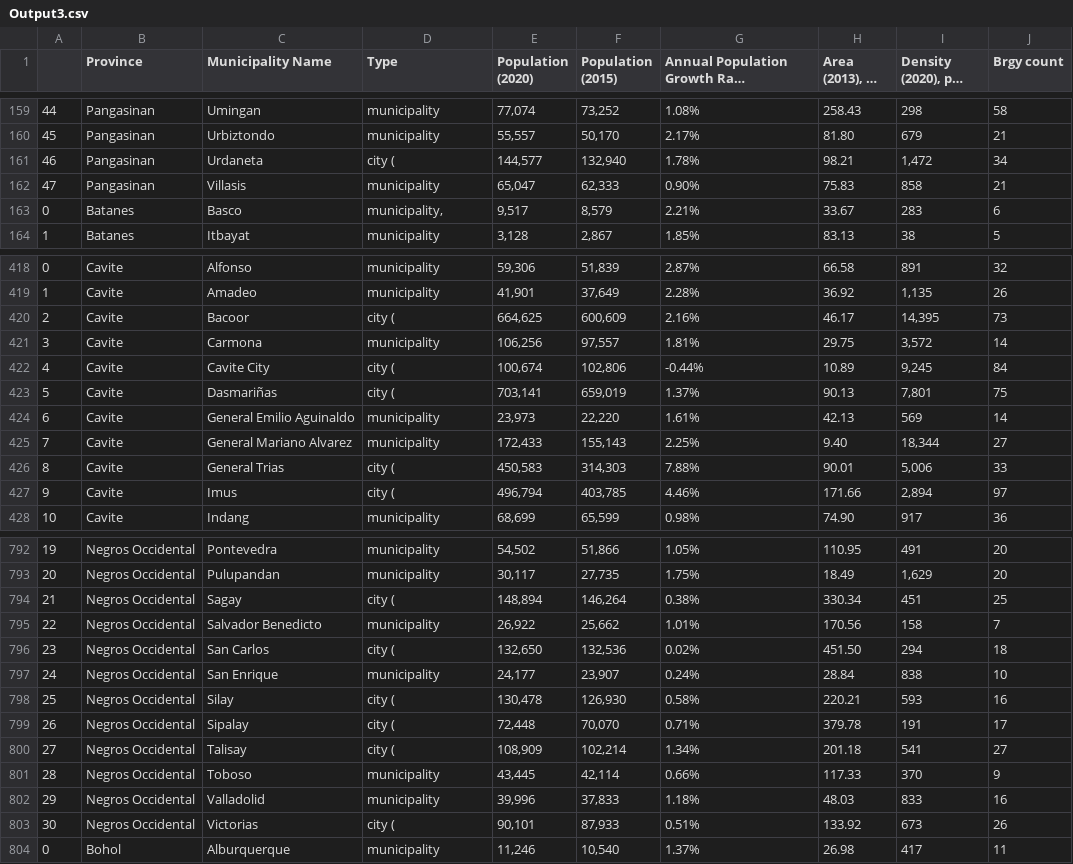
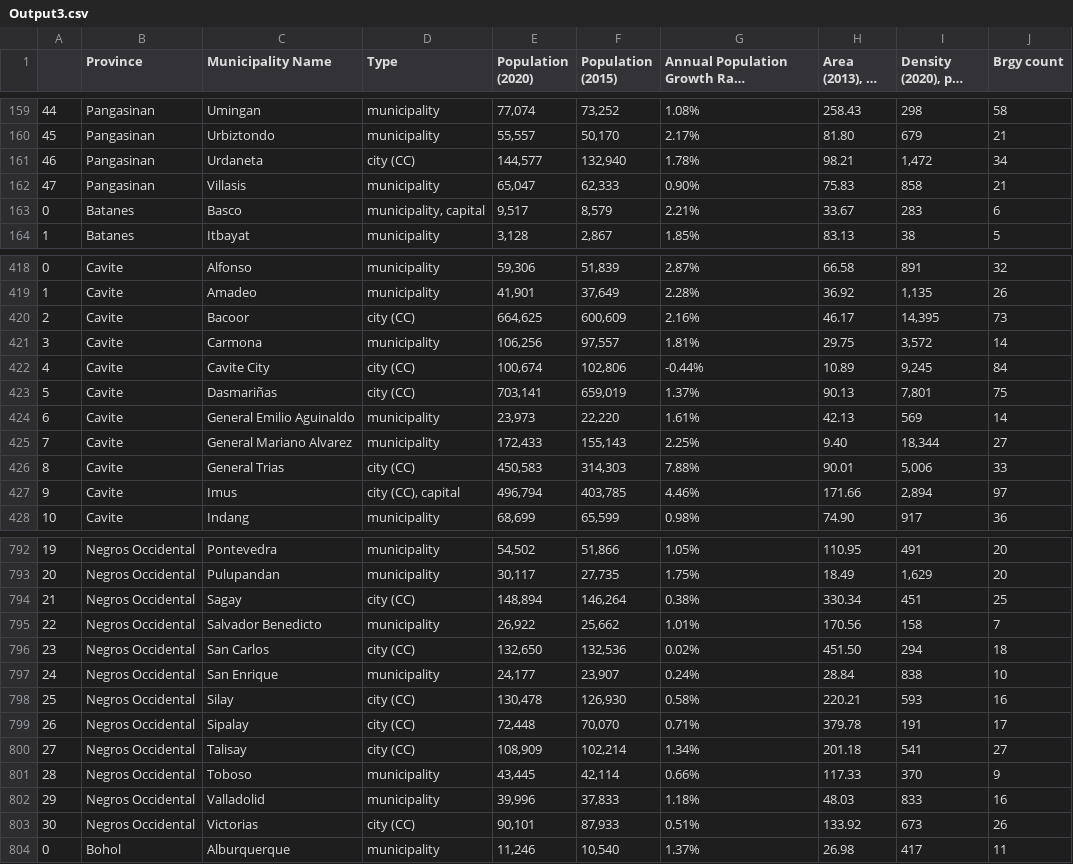
Before and after one commit to DzhonPetrus/DSAI-Case-Study, a CSV file: CS1/Output/Output3.csv, drawn as a sheet; only a part is shown, gaps mark what is left out; long unchanged cells end in …; the diff covers the shown part only.

```diff
--- a/CS1/Output/Output3.csv
+++ b/CS1/Output/Output3.csv
@@ -160,5 +160,5 @@
 45,Pangasinan,Urbiztondo,municipality,"55,557","50,170",2.17%,81.80,679,21
-46,Pangasinan,Urdaneta,city (,"144,577","132,940",1.78%,98.21,"1,472",34
+46,Pangasinan,Urdaneta,city (CC),"144,577","132,940",1.78%,98.21,"1,472",34
 47,Pangasinan,Villasis,municipality,"65,047","62,333",0.90%,75.83,858,21
-0,Batanes,Basco,"municipality, ","9,517","8,579",2.21%,33.67,283,6
+0,Batanes,Basco,"municipality, capital","9,517","8,579",2.21%,33.67,283,6
 1,Batanes,Itbayat,municipality,"3,128","2,867",1.85%,83.13,38,5
@@ -419,10 +419,10 @@
 1,Cavite,Amadeo,municipality,"41,901","37,649",2.28%,36.92,"1,135",26
-2,Cavite,Bacoor,city (,"664,625","600,609",2.16%,46.17,"14,395",73
+2,Cavite,Bacoor,city (CC),"664,625","600,609",2.16%,46.17,"14,395",73
 3,Cavite,Carmona,municipality,"106,256","97,557",1.81%,29.75,"3,572",14
-4,Cavite,Cavite City,city (,"100,674","102,806",-0.44%,10.89,"9,245",84
-5,Cavite,Dasmariñas,city (,"703,141","659,019",1.37%,90.13,"7,801",75
+4,Cavite,Cavite City,city (CC),"100,674","102,806",-0.44%,10.89,"9,245",84
+5,Cavite,Dasmariñas,city (CC),"703,141","659,019",1.37%,90.13,"7,801",75
 6,Cavite,General Emilio Aguinaldo,municipality,"23,973","22,220",1.61%,42.13,569,14
 7,Cavite,General Mariano Alvarez,municipality,"172,433","155,143",2.25%,9.40,"18,344",27
-8,Cavite,General Trias,city (,"450,583","314,303",7.88%,90.01,"5,006",33
-9,Cavite,Imus,city (,"496,794","403,785",4.46%,171.66,"2,894",97
+8,Cavite,General Trias,city (CC),"450,583","314,303",7.88%,90.01,"5,006",33
+9,Cavite,Imus,"city (CC), capital","496,794","403,785",4.46%,171.66,"2,894",97
 10,Cavite,Indang,municipality,"68,699","65,599",0.98%,74.90,917,36
@@ -793,12 +793,12 @@
 20,Negros Occidental,Pulupandan,municipality,"30,117","27,735",1.75%,18.49,"1,629",20
-21,Negros Occidental,Sagay,city (,"148,894","146,264",0.38%,330.34,451,25
+21,Negros Occidental,Sagay,city (CC),"148,894","146,264",0.38%,330.34,451,25
 22,Negros Occidental,Salvador Benedicto,municipality,"26,922","25,662",1.01%,170.56,158,7
-23,Negros Occidental,San Carlos,city (,"132,650","132,536",0.02%,451.50,294,18
+23,Negros Occidental,San Carlos,city (CC),"132,650","132,536",0.02%,451.50,294,18
 24,Negros Occidental,San Enrique,municipality,"24,177","23,907",0.24%,28.84,838,10
-25,Negros Occidental,Silay,city (,"130,478","126,930",0.58%,220.21,593,16
-26,Negros Occidental,Sipalay,city (,"72,448","70,070",0.71%,379.78,191,17
-27,Negros Occidental,Talisay,city (,"108,909","102,214",1.34%,201.18,541,27
+25,Negros Occidental,Silay,city (CC),"130,478","126,930",0.58%,220.21,593,16
+26,Negros Occidental,Sipalay,city (CC),"72,448","70,070",0.71%,379.78,191,17
+27,Negros Occidental,Talisay,city (CC),"108,909","102,214",1.34%,201.18,541,27
 28,Negros Occidental,Toboso,municipality,"43,445","42,114",0.66%,117.33,370,9
 29,Negros Occidental,Valladolid,municipality,"39,996","37,833",1.18%,48.03,833,16
-30,Negros Occidental,Victorias,city (,"90,101","87,933",0.51%,133.92,673,26
+30,Negros Occidental,Victorias,city (CC),"90,101","87,933",0.51%,133.92,673,26
 0,Bohol,Alburquerque,municipality,"11,246","10,540",1.37%,26.98,417,11
```
Also changed, not shown: 160 edited cells elsewhere in this file, CS1/Output/Output2.csv, 1 other file.
